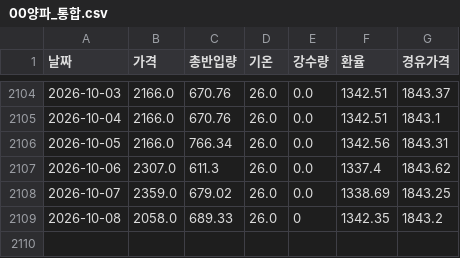
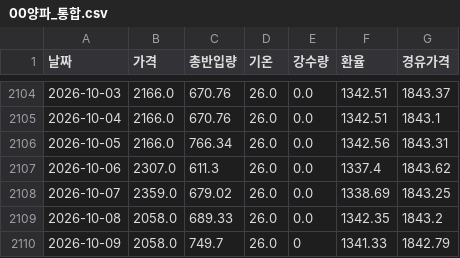
Before and after one commit to kkkdddmmm-cyber/agriculturalpriceprediction, a CSV file: 보관/00양파_통합.csv, drawn as a sheet; only a part is shown, gaps mark what is left out.

```diff
--- a/보관/00양파_통합.csv
+++ b/보관/00양파_통합.csv
@@ -2108,2 +2108,3 @@
 2026-10-07,2359.0,679.02,26.0,0.0,1338.69,1843.25
-2026-10-08,2058.0,689.33,26.0,0,1342.35,1843.2
+2026-10-08,2058.0,689.33,26.0,0.0,1342.35,1843.2
+2026-10-09,2058.0,749.7,26.0,0,1341.33,1842.79
```
Also changed, not shown: 보관/00고구마_통합.csv, 보관/00배추_통합.csv, 1 other file.
